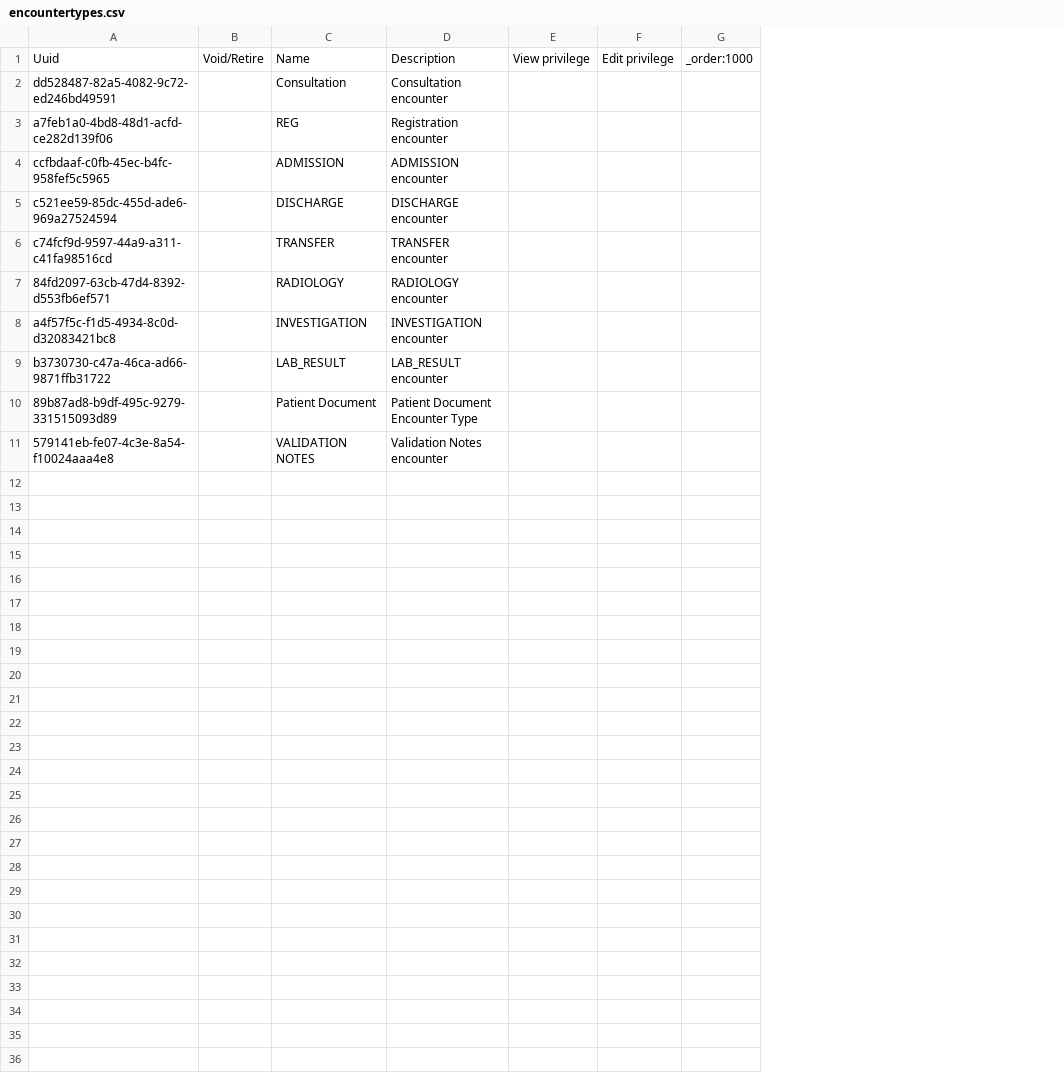
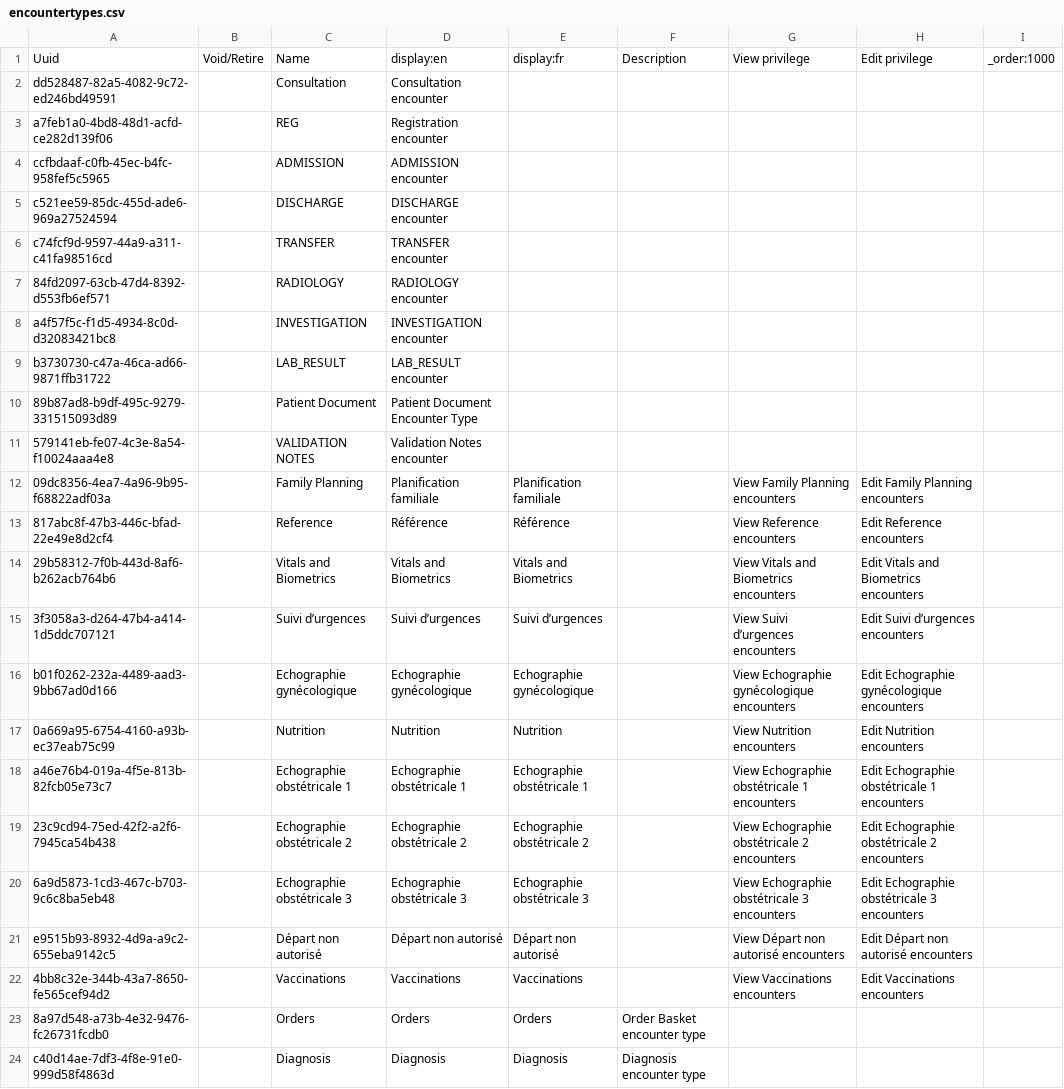
Before and after one commit to mekomsolutions/ozone-haiti, a CSV file: configs/openmrs/initializer_config/encountertypes/encountertypes.csv, drawn as a sheet; removed rows and columns are numbered as before the commit, all else as after; the diff names each change by its address in the sheet, - before the commit and + after, or states it on an @@ line.

Commit message:
HSC-290:Configured Encounter types with their associated forms. (#10)

```diff
--- a/configs/openmrs/initializer_config/encountertypes/encountertypes.csv
+++ b/configs/openmrs/initializer_config/encountertypes/encountertypes.csv
-column E, row 1: View privilege
-column F, row 1: Edit privilege
+column E, row 1: display:fr
+column F, row 1: Description
+column G, row 1: View privilege
+column H, row 1: Edit privilege
-D1: Description
+D1: display:en
+row 12: 09dc8356-4ea7-4a96-9b95-f68822adf03a |  | Family Planning | Planification familiale | Planification familiale |  | View Family Planning encounters | Edit Family Planning encounters
+row 13: 817abc8f-47b3-446c-bfad-22e49e8d2cf4 |  | Reference | Référence | Référence |  | View Reference encounters | Edit Reference encounters
+row 14: 29b58312-7f0b-443d-8af6-b262acb764b6 |  | Vitals and Biometrics | Vitals and Biometrics | Vitals and Biometrics |  | View Vitals and Biometrics encounters | Edit Vitals and Biometrics encounters
+row 15: 3f3058a3-d264-47b4-a414-1d5ddc707121 |  | Suivi d’urgences | Suivi d’urgences | Suivi d’urgences |  | View Suivi d’urgences encounters | Edit Suivi d’urgences encounters
+row 16: b01f0262-232a-4489-aad3-9bb67ad0d166 |  | Echographie gynécologique | Echographie gynécologique | Echographie gynécologique |  | View Echographie gynécologique encounters | Edit Echographie gynécologique encounters
+row 17: 0a669a95-6754-4160-a93b-ec37eab75c99 |  | Nutrition | Nutrition | Nutrition |  | View Nutrition encounters | Edit Nutrition encounters
+row 18: a46e76b4-019a-4f5e-813b-82fcb05e73c7 |  | Echographie obstétricale 1 | Echographie obstétricale 1 | Echographie obstétricale 1 |  | View Echographie obstétricale 1 encounters | Edit Echographie obstétricale 1 encounters
+row 19: 23c9cd94-75ed-42f2-a2f6-7945ca54b438 |  | Echographie obstétricale 2 | Echographie obstétricale 2 | Echographie obstétricale 2 |  | View Echographie obstétricale 2 encounters | Edit Echographie obstétricale 2 encounters
+row 20: 6a9d5873-1cd3-467c-b703-9c6c8ba5eb48 |  | Echographie obstétricale 3 | Echographie obstétricale 3 | Echographie obstétricale 3 |  | View Echographie obstétricale 3 encounters | Edit Echographie obstétricale 3 encounters
+row 21: e9515b93-8932-4d9a-a9c2-655eba9142c5 |  | Départ non autorisé | Départ non autorisé | Départ non autorisé |  | View Départ non autorisé encounters | Edit Départ non autorisé encounters
+row 22: 4bb8c32e-344b-43a7-8650-fe565cef94d2 |  | Vaccinations | Vaccinations | Vaccinations |  | View Vaccinations encounters | Edit Vaccinations encounters
+row 23: 8a97d548-a73b-4e32-9476-fc26731fcdb0 |  | Orders | Orders | Orders | Order Basket encounter type
+row 24: c40d14ae-7df3-4f8e-91e0-999d58f4863d |  | Diagnosis | Diagnosis | Diagnosis | Diagnosis encounter type
```
Also changed, not shown: 3 other files.
